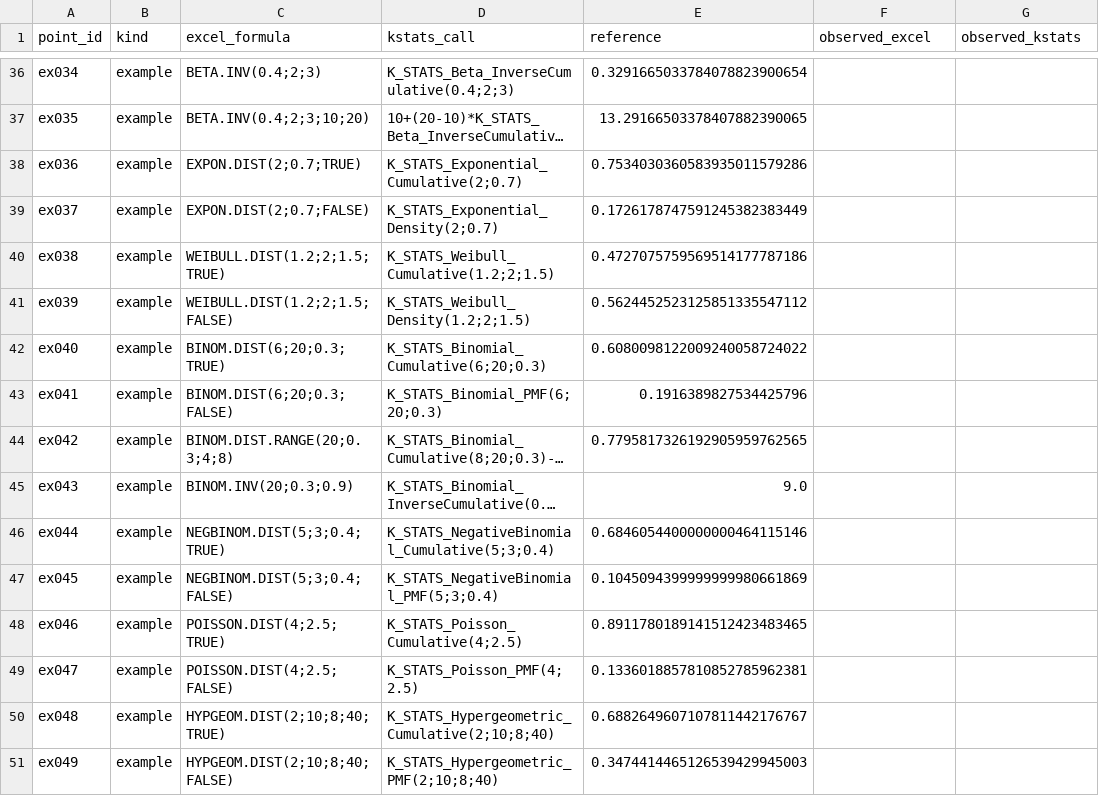
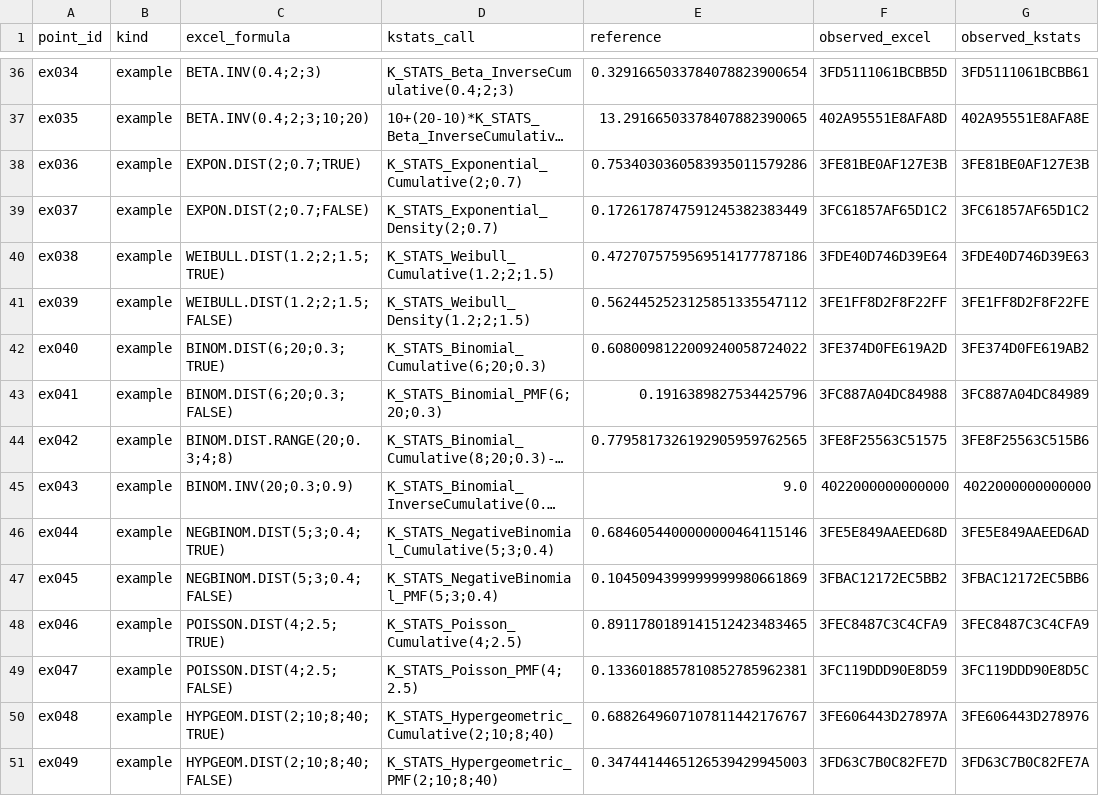
Before and after one commit to danielep71/VBA-PROBABILITY-DISTRIBUTIONS, a CSV file: benchmark/excel_function_map/excel_function_map_grid.csv, drawn as a sheet; only a part is shown, gaps mark what is left out; long unchanged cells end in …; the diff covers the shown part only; the diff names each change by its address in the sheet, - before the commit and + after, or states it on an @@ line.

Commit message:
evidence: Excel export of main, holdout, xfm_examples at 5deeea6
Exported unattended by the Excel VBA Regression workflow, run 43948412882 attempt 1 on runner DESKTOP-UV7P4JQ, from candidate 5deeea60b3894780ea288301ab655b98b4dad604 (Excel 16.0 build 20710, 64-bit). The regression in the same job passed 2007/2007 assertions.

- benchmark/probability_accuracy_grid.csv: full export by Export_Accuracy_Observations; 2215 rows, 1859 in scope and filled, 0 ERROR, 0 observation(s) changed, 356 out-of-scope rows unchanged; raw sha256:3a23901480f6242d35a749f934d4070027c86a9482ba7db157b4b590266028f4
- benchmark/holdout/holdout_grid.csv: full export by Export_Holdout; 659 rows, 659 in scope and filled, 0 ERROR, 0 observation(s) changed, 0 out-of-scope rows unchanged; raw sha256:b5efd98026eafc610c726fbb970d3086af148fe614e1df738dbc8e28c7293f77
- benchmark/excel_function_map/excel_function_map_grid.csv: written whole by Export_ExcelFunctionMap; 58 rows with their committed key fields, 0 with an ERROR status, 58 row(s) changed; raw sha256:dcedf5fd85aa92c7fbc3b796dcc660f077066a17b7bc300daae9ee24d721eca2

Applied with benchmark/apply_excel_export.py (benchmark/probability_accuracy_grid.csv, benchmark/holdout/holdout_grid.csv, benchmark/excel_function_map/excel_function_map_grid.csv): it checked the artifact against HEAD, then ran finalize_excel_certification.py --main --holdout --from-fresh-export and refresh_evidence.py --bind-exported-main --bind-exported-holdout, and validated the finalized record against the staged tree with check_excel_certification.py.

Every row of the function map evaluated on both sides: no formula returned an error. The main grid and the consolidated holdout are unchanged.

Refs #330

```diff
--- a/benchmark/excel_function_map/excel_function_map_grid.csv
+++ b/benchmark/excel_function_map/excel_function_map_grid.csv
-F36 (observed_excel): (empty)
+F36 (observed_excel): 3FD5111061BCBB5D
-G36 (observed_kstats): (empty)
+G36 (observed_kstats): 3FD5111061BCBB61
-F37 (observed_excel): (empty)
+F37 (observed_excel): 402A95551E8AFA8D
-G37 (observed_kstats): (empty)
+G37 (observed_kstats): 402A95551E8AFA8E
-F38 (observed_excel): (empty)
+F38 (observed_excel): 3FE81BE0AF127E3B
-G38 (observed_kstats): (empty)
+G38 (observed_kstats): 3FE81BE0AF127E3B
-F39 (observed_excel): (empty)
+F39 (observed_excel): 3FC61857AF65D1C2
-G39 (observed_kstats): (empty)
+G39 (observed_kstats): 3FC61857AF65D1C2
-F40 (observed_excel): (empty)
+F40 (observed_excel): 3FDE40D746D39E64
-G40 (observed_kstats): (empty)
+G40 (observed_kstats): 3FDE40D746D39E63
-F41 (observed_excel): (empty)
+F41 (observed_excel): 3FE1FF8D2F8F22FF
-G41 (observed_kstats): (empty)
+G41 (observed_kstats): 3FE1FF8D2F8F22FE
-F42 (observed_excel): (empty)
+F42 (observed_excel): 3FE374D0FE619A2D
-G42 (observed_kstats): (empty)
+G42 (observed_kstats): 3FE374D0FE619AB2
-F43 (observed_excel): (empty)
+F43 (observed_excel): 3FC887A04DC84988
-G43 (observed_kstats): (empty)
+G43 (observed_kstats): 3FC887A04DC84989
-F44 (observed_excel): (empty)
+F44 (observed_excel): 3FE8F25563C51575
-G44 (observed_kstats): (empty)
+G44 (observed_kstats): 3FE8F25563C515B6
-F45 (observed_excel): (empty)
+F45 (observed_excel): 4022000000000000
-G45 (observed_kstats): (empty)
+G45 (observed_kstats): 4022000000000000
-F46 (observed_excel): (empty)
+F46 (observed_excel): 3FE5E849AAEED68D
-G46 (observed_kstats): (empty)
+G46 (observed_kstats): 3FE5E849AAEED6AD
-F47 (observed_excel): (empty)
+F47 (observed_excel): 3FBAC12172EC5BB2
-G47 (observed_kstats): (empty)
+G47 (observed_kstats): 3FBAC12172EC5BB6
-F48 (observed_excel): (empty)
+F48 (observed_excel): 3FEC8487C3C4CFA9
-G48 (observed_kstats): (empty)
+G48 (observed_kstats): 3FEC8487C3C4CFA9
-F49 (observed_excel): (empty)
+F49 (observed_excel): 3FC119DDD90E8D59
-G49 (observed_kstats): (empty)
+G49 (observed_kstats): 3FC119DDD90E8D5C
-F50 (observed_excel): (empty)
+F50 (observed_excel): 3FE606443D27897A
-G50 (observed_kstats): (empty)
+G50 (observed_kstats): 3FE606443D278976
-F51 (observed_excel): (empty)
+F51 (observed_excel): 3FD63C7B0C82FE7D
-G51 (observed_kstats): (empty)
+G51 (observed_kstats): 3FD63C7B0C82FE7A
```
Also changed, not shown: 84 edited cells elsewhere in this file, 6 other files.
